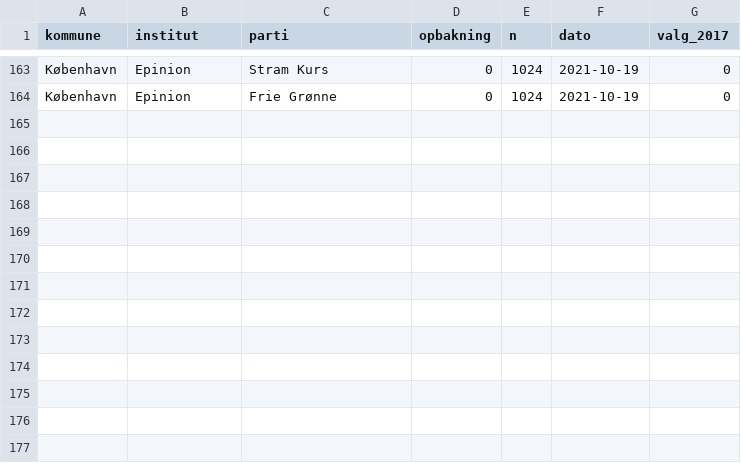
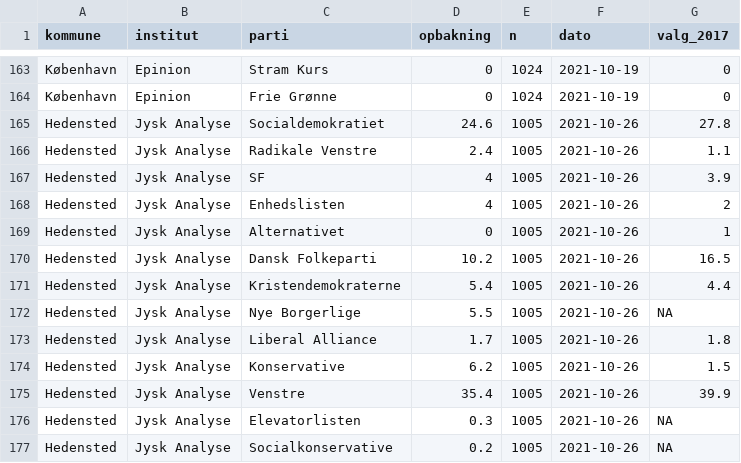
Before and after one commit to erikgahner/kvpolls, a CSV file: kvpolls.csv, drawn as a sheet; only a part is shown, gaps mark what is left out; the diff names each change by its address in the sheet, - before the commit and + after, or states it on an @@ line.

Commit message:
tilføj Hedensted (26. oktober)

```diff
--- a/kvpolls.csv
+++ b/kvpolls.csv
+row 165: Hedensted | Jysk Analyse | Socialdemokratiet | 24.6 | 1005 | 2021-10-26 | 27.8
+row 166: Hedensted | Jysk Analyse | Radikale Venstre | 2.4 | 1005 | 2021-10-26 | 1.1
+row 167: Hedensted | Jysk Analyse | SF | 4 | 1005 | 2021-10-26 | 3.9
+row 168: Hedensted | Jysk Analyse | Enhedslisten | 4 | 1005 | 2021-10-26 | 2
+row 169: Hedensted | Jysk Analyse | Alternativet | 0 | 1005 | 2021-10-26 | 1
+row 170: Hedensted | Jysk Analyse | Dansk Folkeparti | 10.2 | 1005 | 2021-10-26 | 16.5
+row 171: Hedensted | Jysk Analyse | Kristendemokraterne | 5.4 | 1005 | 2021-10-26 | 4.4
+row 172: Hedensted | Jysk Analyse | Nye Borgerlige | 5.5 | 1005 | 2021-10-26 | NA
+row 173: Hedensted | Jysk Analyse | Liberal Alliance | 1.7 | 1005 | 2021-10-26 | 1.8
+row 174: Hedensted | Jysk Analyse | Konservative | 6.2 | 1005 | 2021-10-26 | 1.5
+row 175: Hedensted | Jysk Analyse | Venstre | 35.4 | 1005 | 2021-10-26 | 39.9
+row 176: Hedensted | Jysk Analyse | Elevatorlisten | 0.3 | 1005 | 2021-10-26 | NA
+row 177: Hedensted | Jysk Analyse | Socialkonservative | 0.2 | 1005 | 2021-10-26 | NA
```
